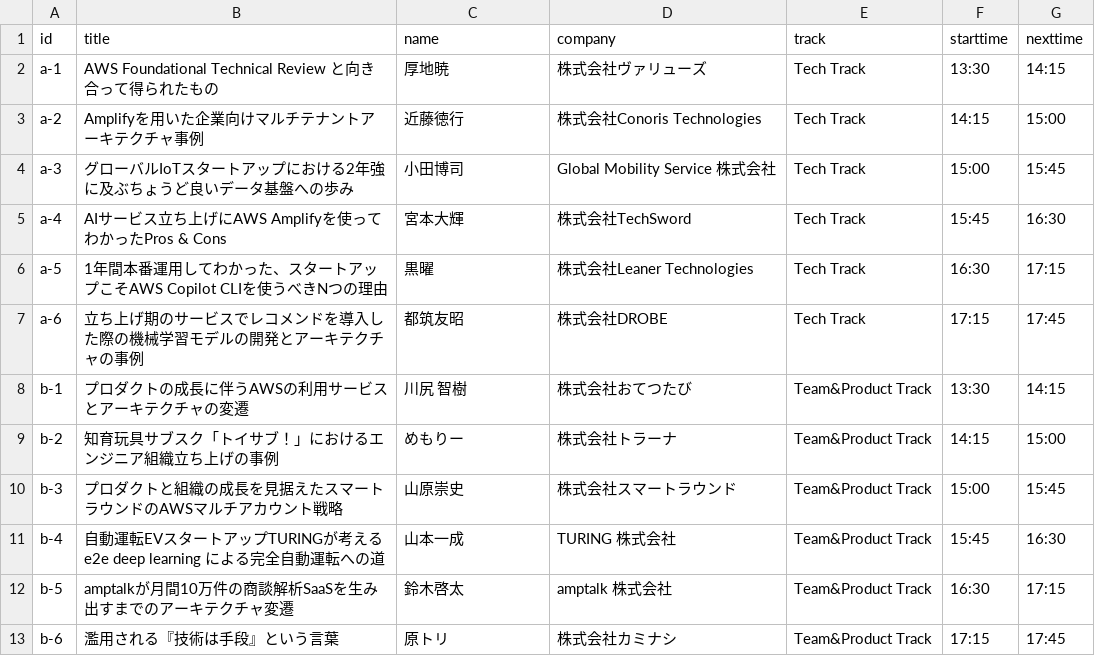
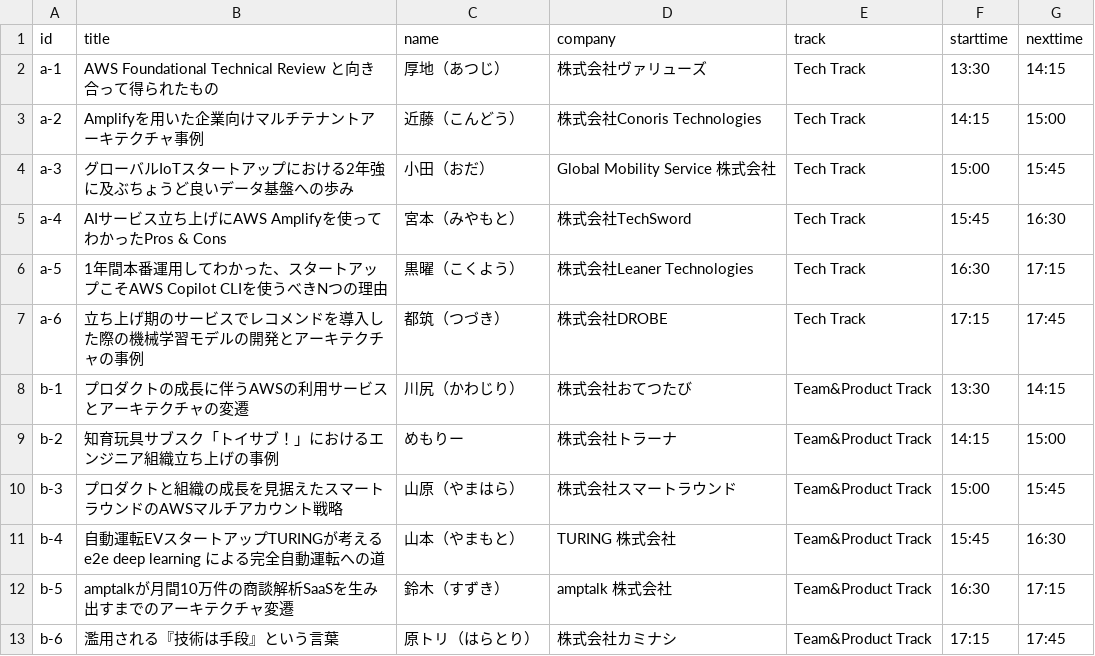
Before and after one commit to aws-startup-community/aws-startup-community-conference-2022, a CSV file: talk-script/data.csv, drawn as a sheet.

```diff
--- a/talk-script/data.csv
+++ b/talk-script/data.csv
@@ -1,13 +1,13 @@
 id,title,name,company,track,starttime,nexttime
-a-1,AWS Foundational Technical Review と向き合って得られたもの,厚地暁,株式会社ヴァリューズ,Tech Track,13:30,14:15
-a-2,Amplifyを用いた企業向けマルチテナントアーキテクチャ事例,近藤徳行,株式会社Conoris Technologies,Tech Track,14:15,15:00
-a-3,グローバルIoTスタートアップにおける2年強に及ぶちょうど良いデータ基盤への歩み,小田博司,Global Mobility Service 株式会社,Tech Track,15:00,15:45
-a-4,AIサービス立ち上げにAWS Amplifyを使ってわかったPros & Cons,宮本大輝,株式会社TechSword,Tech Track,15:45,16:30
-a-5,1年間本番運用してわかった、スタートアップこそAWS Copilot CLIを使うべきNつの理由,黒曜,株式会社Leaner Technologies,Tech Track,16:30,17:15
-a-6,立ち上げ期のサービスでレコメンドを導入した際の機械学習モデルの開発とアーキテクチャの事例,都筑友昭,株式会社DROBE,Tech Track,17:15,17:45
-b-1,プロダクトの成長に伴うAWSの利用サービスとアーキテクチャの変遷,川尻 智樹,株式会社おてつたび,Team&Product Track,13:30,14:15
+a-1,AWS Foundational Technical Review と向き合って得られたもの,厚地（あつじ）,株式会社ヴァリューズ,Tech Track,13:30,14:15
+a-2,Amplifyを用いた企業向けマルチテナントアーキテクチャ事例,近藤（こんどう）,株式会社Conoris Technologies,Tech Track,14:15,15:00
+a-3,グローバルIoTスタートアップにおける2年強に及ぶちょうど良いデータ基盤への歩み,小田（おだ）,Global Mobility Service 株式会社,Tech Track,15:00,15:45
+a-4,AIサービス立ち上げにAWS Amplifyを使ってわかったPros & Cons,宮本（みやもと）,株式会社TechSword,Tech Track,15:45,16:30
+a-5,1年間本番運用してわかった、スタートアップこそAWS Copilot CLIを使うべきNつの理由,黒曜（こくよう）,株式会社Leaner Technologies,Tech Track,16:30,17:15
+a-6,立ち上げ期のサービスでレコメンドを導入した際の機械学習モデルの開発とアーキテクチャの事例,都筑（つづき）,株式会社DROBE,Tech Track,17:15,17:45
+b-1,プロダクトの成長に伴うAWSの利用サービスとアーキテクチャの変遷,川尻（かわじり）,株式会社おてつたび,Team&Product Track,13:30,14:15
 b-2,知育玩具サブスク「トイサブ！」におけるエンジニア組織立ち上げの事例,めもりー,株式会社トラーナ,Team&Product Track,14:15,15:00
-b-3,プロダクトと組織の成長を見据えたスマートラウンドのAWSマルチアカウント戦略,山原崇史,株式会社スマートラウンド,Team&Product Track,15:00,15:45
-b-4,自動運転EVスタートアップTURINGが考える e2e deep learning による完全自動運転への道,山本一成,TURING 株式会社,Team&Product Track,15:45,16:30
-b-5,amptalkが月間10万件の商談解析SaaSを生み出すまでのアーキテクチャ変遷,鈴木啓太,amptalk 株式会社,Team&Product Track,16:30,17:15
-b-6,濫用される『技術は手段』という言葉,原トリ,株式会社カミナシ,Team&Product Track,17:15,17:45
+b-3,プロダクトと組織の成長を見据えたスマートラウンドのAWSマルチアカウント戦略,山原（やまはら）,株式会社スマートラウンド,Team&Product Track,15:00,15:45
+b-4,自動運転EVスタートアップTURINGが考える e2e deep learning による完全自動運転への道,山本（やまもと）,TURING 株式会社,Team&Product Track,15:45,16:30
+b-5,amptalkが月間10万件の商談解析SaaSを生み出すまでのアーキテクチャ変遷,鈴木（すずき）,amptalk 株式会社,Team&Product Track,16:30,17:15
+b-6,濫用される『技術は手段』という言葉,原トリ（はらとり）,株式会社カミナシ,Team&Product Track,17:15,17:45
```
Also changed, not shown: 14 other files.
